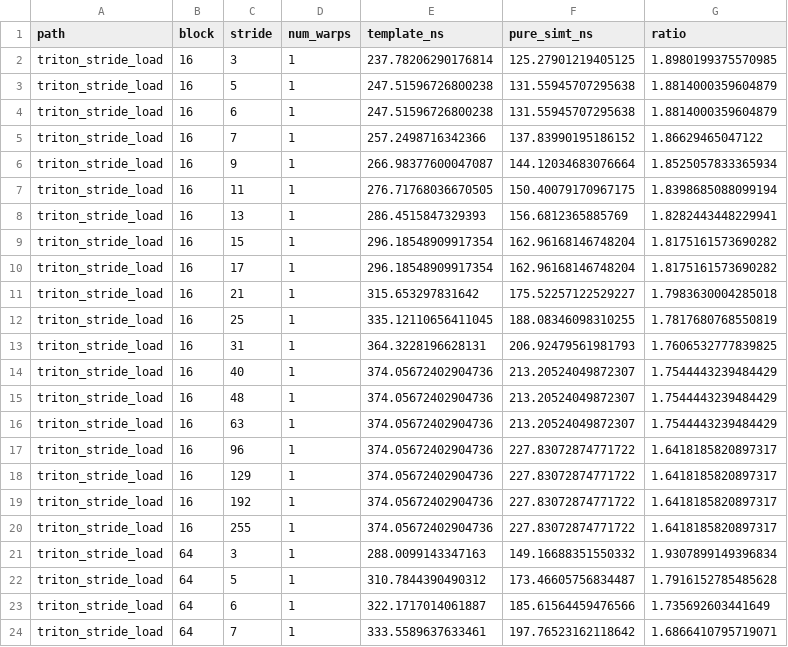
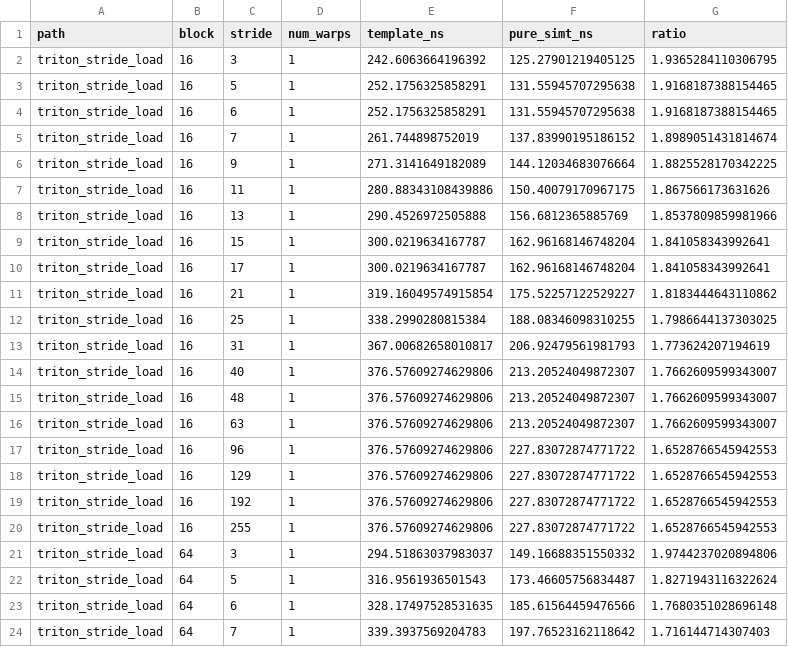
Before and after one commit to swordfate/triton-ascend, a CSV file: third_party/ascend/costmodel/profiles/microbench/data_provider/strided_ldst/pre-explore/results/model_template_stride_v1/template_vs_pure_simt.csv, drawn as a sheet; only a part is shown; the diff covers the shown part only.

```diff
--- a/third_party/ascend/costmodel/profiles/microbench/data_provider/strided_ldst/pre-explore/results/model_template_stride_v1/template_vs_pure_simt.csv
+++ b/third_party/ascend/costmodel/profiles/microbench/data_provider/strided_ldst/pre-explore/results/model_template_stride_v1/template_vs_pure_simt.csv
@@ -1,24 +1,24 @@
 path,block,stride,num_warps,template_ns,pure_simt_ns,ratio
-triton_stride_load,16,3,1,237.78206290176814,125.27901219405125,1.8980199375570985
-triton_stride_load,16,5,1,247.51596726800238,131.55945707295638,1.8814000359604879
-triton_stride_load,16,6,1,247.51596726800238,131.55945707295638,1.8814000359604879
-triton_stride_load,16,7,1,257.2498716342366,137.83990195186152,1.86629465047122
-triton_stride_load,16,9,1,266.98377600047087,144.12034683076664,1.8525057833365934
-triton_stride_load,16,11,1,276.71768036670505,150.40079170967175,1.8398685088099194
-triton_stride_load,16,13,1,286.4515847329393,156.6812365885769,1.8282443448229941
-triton_stride_load,16,15,1,296.18548909917354,162.96168146748204,1.8175161573690282
-triton_stride_load,16,17,1,296.18548909917354,162.96168146748204,1.8175161573690282
-triton_stride_load,16,21,1,315.653297831642,175.52257122529227,1.7983630004285018
-triton_stride_load,16,25,1,335.12110656411045,188.08346098310255,1.7817680768550819
-triton_stride_load,16,31,1,364.3228196628131,206.92479561981793,1.7606532777839825
-triton_stride_load,16,40,1,374.05672402904736,213.20524049872307,1.7544443239484429
-triton_stride_load,16,48,1,374.05672402904736,213.20524049872307,1.7544443239484429
-triton_stride_load,16,63,1,374.05672402904736,213.20524049872307,1.7544443239484429
-triton_stride_load,16,96,1,374.05672402904736,227.83072874771722,1.6418185820897317
-triton_stride_load,16,129,1,374.05672402904736,227.83072874771722,1.6418185820897317
-triton_stride_load,16,192,1,374.05672402904736,227.83072874771722,1.6418185820897317
-triton_stride_load,16,255,1,374.05672402904736,227.83072874771722,1.6418185820897317
-triton_stride_load,64,3,1,288.0099143347163,149.16688351550332,1.9307899149396834
-triton_stride_load,64,5,1,310.7844390490312,173.46605756834487,1.7916152785485628
-triton_stride_load,64,6,1,322.1717014061887,185.61564459476566,1.735692603441649
-triton_stride_load,64,7,1,333.5589637633461,197.76523162118642,1.6866410795719071
+triton_stride_load,16,3,1,242.6063664196392,125.27901219405125,1.9365284110306795
+triton_stride_load,16,5,1,252.1756325858291,131.55945707295638,1.9168187388154465
+triton_stride_load,16,6,1,252.1756325858291,131.55945707295638,1.9168187388154465
+triton_stride_load,16,7,1,261.744898752019,137.83990195186152,1.8989051431814674
+triton_stride_load,16,9,1,271.3141649182089,144.12034683076664,1.8825528170342225
+triton_stride_load,16,11,1,280.88343108439886,150.40079170967175,1.867566173631626
+triton_stride_load,16,13,1,290.4526972505888,156.6812365885769,1.8537809859981966
+triton_stride_load,16,15,1,300.0219634167787,162.96168146748204,1.841058343992641
+triton_stride_load,16,17,1,300.0219634167787,162.96168146748204,1.841058343992641
+triton_stride_load,16,21,1,319.16049574915854,175.52257122529227,1.8183444643110862
+triton_stride_load,16,25,1,338.2990280815384,188.08346098310255,1.7986644137303025
+triton_stride_load,16,31,1,367.00682658010817,206.92479561981793,1.773624207194619
+triton_stride_load,16,40,1,376.57609274629806,213.20524049872307,1.7662609599343007
+triton_stride_load,16,48,1,376.57609274629806,213.20524049872307,1.7662609599343007
+triton_stride_load,16,63,1,376.57609274629806,213.20524049872307,1.7662609599343007
+triton_stride_load,16,96,1,376.57609274629806,227.83072874771722,1.6528766545942553
+triton_stride_load,16,129,1,376.57609274629806,227.83072874771722,1.6528766545942553
+triton_stride_load,16,192,1,376.57609274629806,227.83072874771722,1.6528766545942553
+triton_stride_load,16,255,1,376.57609274629806,227.83072874771722,1.6528766545942553
+triton_stride_load,64,3,1,294.51863037983037,149.16688351550332,1.9744237020894806
+triton_stride_load,64,5,1,316.9561936501543,173.46605756834487,1.8271943116322624
+triton_stride_load,64,6,1,328.17497528531635,185.61564459476566,1.7680351028696148
+triton_stride_load,64,7,1,339.3937569204783,197.76523162118642,1.716144714307403
```
Also changed, not shown: 138 edited cells elsewhere in this file, third_party/ascend/costmodel/profiles/microbench/data_provider/strided_ldst/pre-explore/results/model_template_stride_v1/errors_load.csv, third_party/ascend/costmodel/profiles/microbench/data_provider/strided_ldst/pre-explore/results/model_template_stride_v1/metrics_summary.csv, 15 other files.
